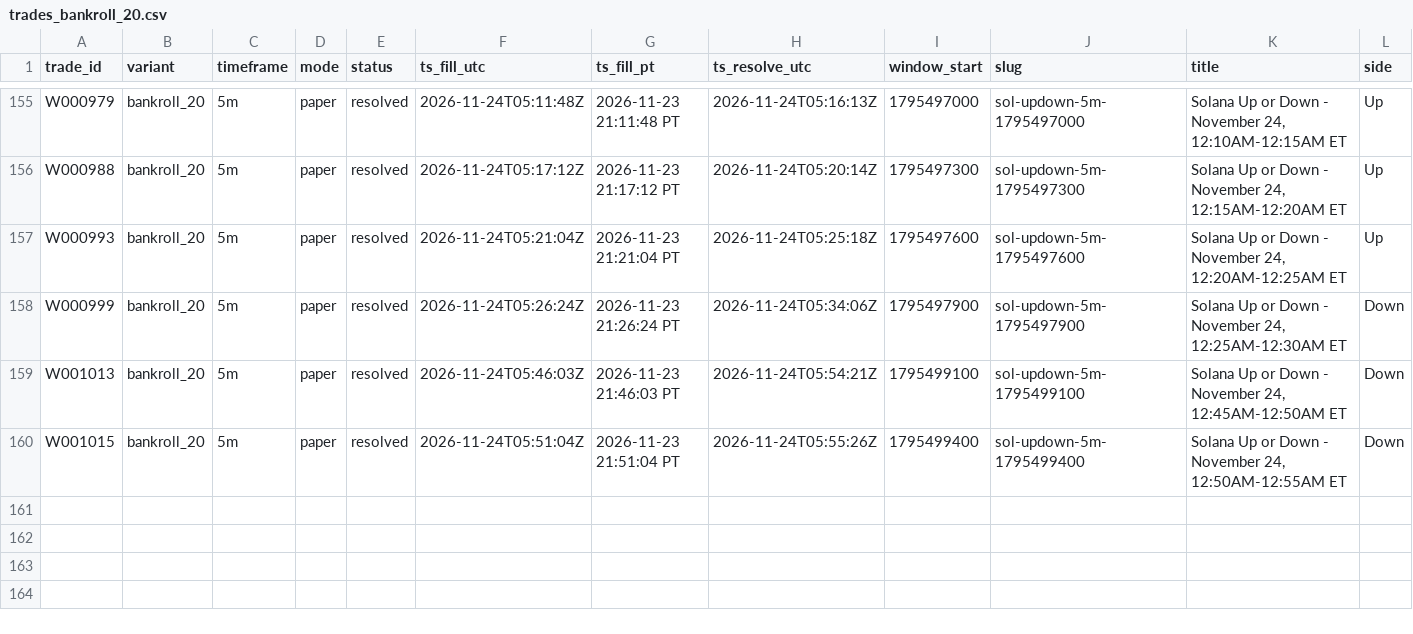
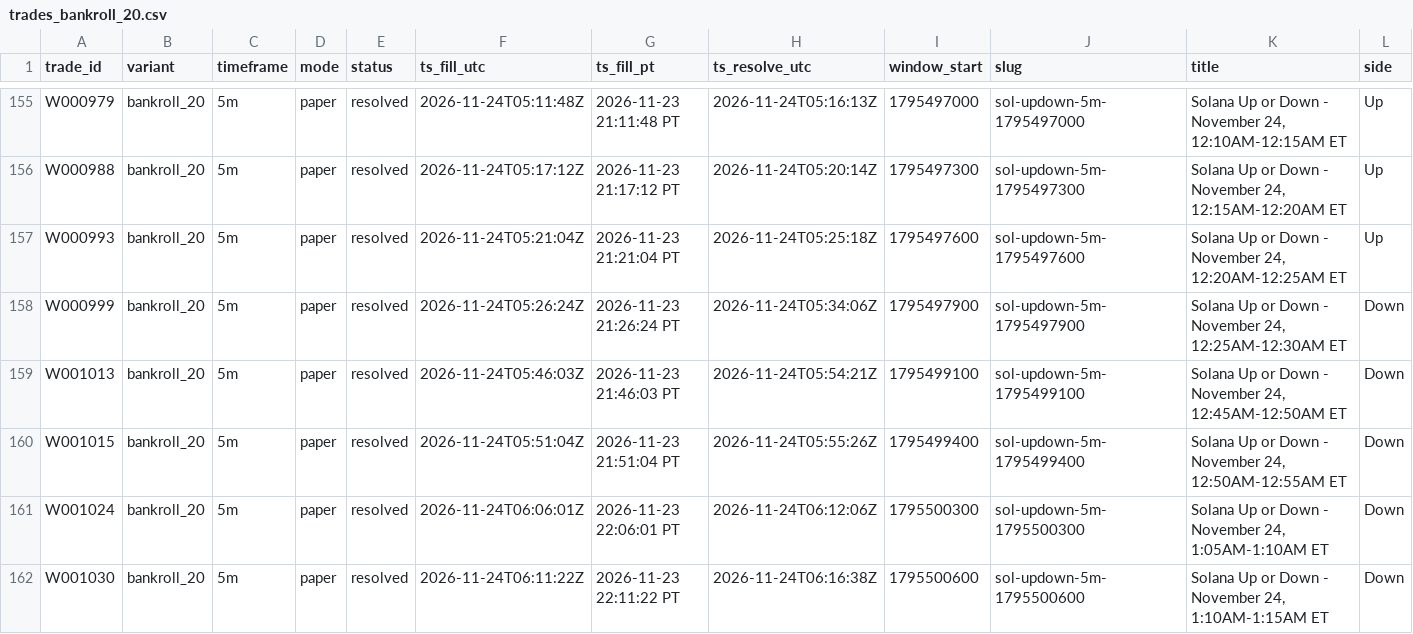
Before and after one commit to michaeldeuchar-dotcom/sol-paper-bot, a CSV file: data/week2/trades_bankroll_20.csv, drawn as a sheet; only a part is shown, gaps mark what is left out; rows hold the shown columns only; the diff names each change by its address in the sheet, - before the commit and + after, or states it on an @@ line.

```diff
--- a/data/week2/trades_bankroll_20.csv
+++ b/data/week2/trades_bankroll_20.csv
+row 161: W001024 | bankroll_20 | 5m | paper | resolved | 2026-11-24T06:06:01Z | 2026-11-23 22:06:01 PT | 2026-11-24T06:12:06Z | 1795500300 | sol-updown-5m-1795500300 | Solana Up or Down - November 24, 1:05AM-1:10AM ET | Down
+row 162: W001030 | bankroll_20 | 5m | paper | resolved | 2026-11-24T06:11:22Z | 2026-11-23 22:11:22 PT | 2026-11-24T06:16:38Z | 1795500600 | sol-updown-5m-1795500600 | Solana Up or Down - November 24, 1:10AM-1:15AM ET | Down
```
Also changed, not shown: data/week2/cash_out_exits.csv, data/week2/trades_auto_pick.csv, 21 other files.
